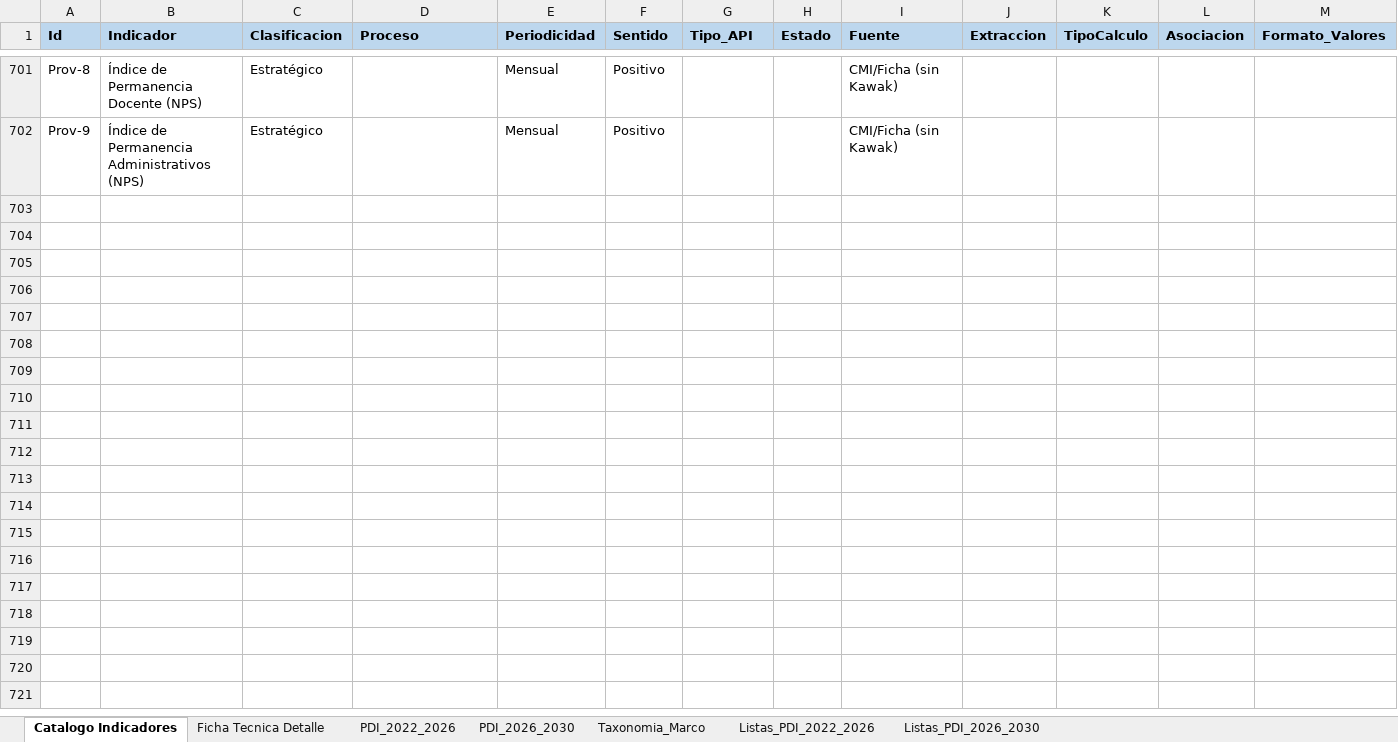
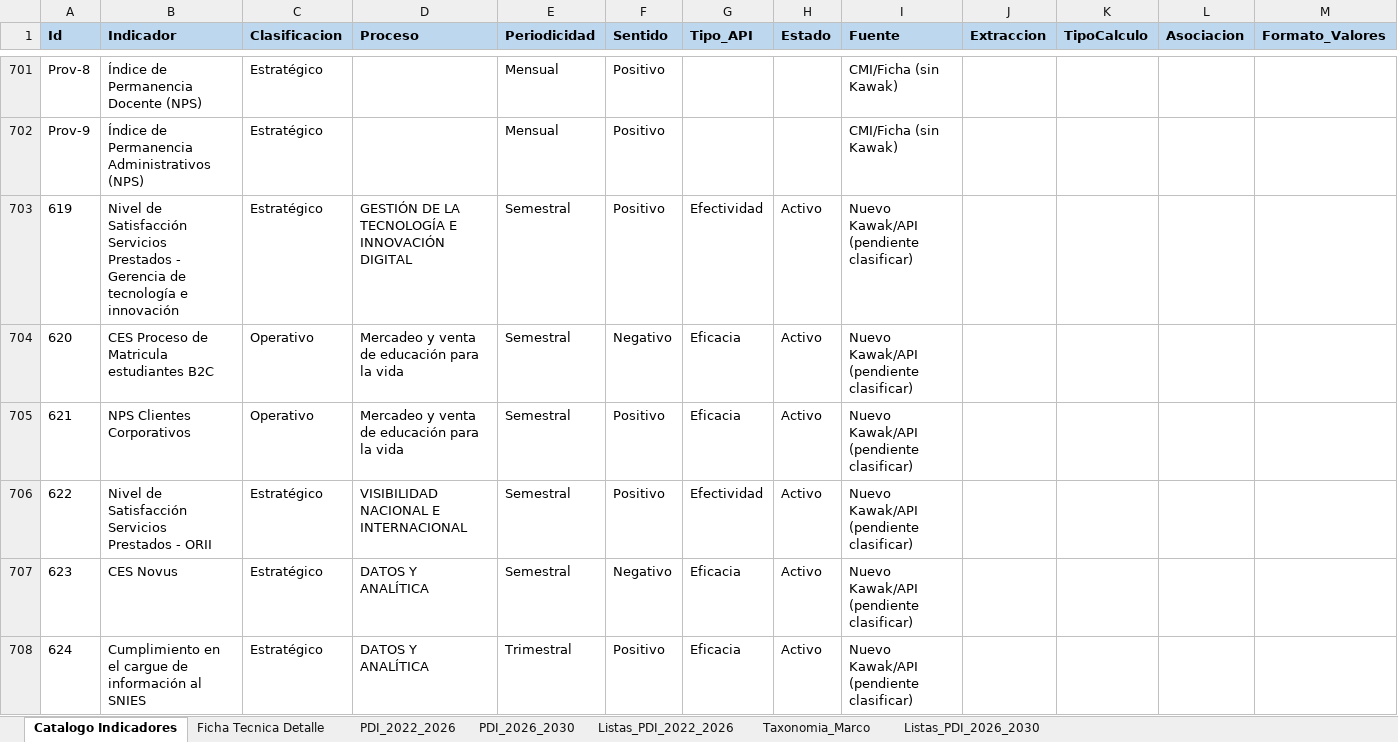
Before and after one commit to PlaneacionPoli/SGIND, an Excel workbook: data/raw/Catalogo de Indicadores.xlsx, sheet Catalogo Indicadores, drawn as a sheet; only a part is shown, gaps mark what is left out; values as stored, in another font and other column widths than the file's, no borders; rows hold the shown columns only; the diff covers the shown part only; the diff names each change by its address in the sheet, - before the commit and + after, or states it on an @@ line.

```diff
--- a/data/raw/Catalogo de Indicadores.xlsx (sheet Catalogo Indicadores)
+++ b/data/raw/Catalogo de Indicadores.xlsx (sheet Catalogo Indicadores)
@@ sheet tab order changed: Catalogo Indicadores | Ficha Tecnica Detalle | PDI_2022_2026 | PDI_2026_2030 | Listas_PDI_2022_2026 | Taxonomia_Marco | Listas_PDI_2026_2030 @@
+row 703: 619 | Nivel de Satisfacción Servicios Prestados - Gerencia de tecnología e innovación | Estratégico | GESTIÓN DE LA TECNOLOGÍA E INNOVACIÓN DIGITAL | Semestral | Positivo | Efectividad | Activo | Nuevo Kawak/API (pendiente clasificar)
+row 704: 620 | CES Proceso de Matricula estudiantes B2C | Operativo | Mercadeo y venta de educación para la vida | Semestral | Negativo | Eficacia | Activo | Nuevo Kawak/API (pendiente clasificar)
+row 705: 621 | NPS Clientes Corporativos | Operativo | Mercadeo y venta de educación para la vida | Semestral | Positivo | Eficacia | Activo | Nuevo Kawak/API (pendiente clasificar)
+row 706: 622 | Nivel de Satisfacción Servicios Prestados - ORII | Estratégico | VISIBILIDAD NACIONAL E INTERNACIONAL | Semestral | Positivo | Efectividad | Activo | Nuevo Kawak/API (pendiente clasificar)
+row 707: 623 | CES Novus | Estratégico | DATOS Y ANALÍTICA | Semestral | Negativo | Eficacia | Activo | Nuevo Kawak/API (pendiente clasificar)
+row 708: 624 | Cumplimiento en el cargue de información al SNIES | Estratégico | DATOS Y ANALÍTICA | Trimestral | Positivo | Eficacia | Activo | Nuevo Kawak/API (pendiente clasificar)
```
Also changed, not shown: 17 added rows and 190 edited cells elsewhere in this sheet, sheet PDI_2022_2026, sheet PDI_2026_2030, sheet Taxonomia_Marco, sheet Listas_PDI_2026_2030, data/raw/API/2026.xlsx, data/raw/Kawak/2026.xlsx, 48 other files.
